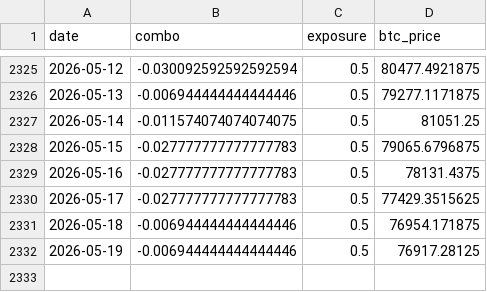
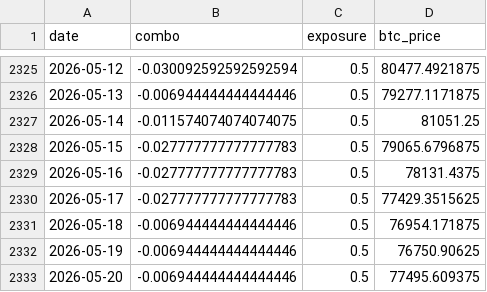
Before and after one commit to DarkoIOSG/d10-strategy, a CSV file: data/combo_history.csv, drawn as a sheet; only a part is shown, gaps mark what is left out.

```diff
--- a/data/combo_history.csv
+++ b/data/combo_history.csv
@@ -2331,2 +2331,3 @@ date,combo,exposure,btc_price
 2026-05-18,-0.006944444444444446,0.5,76954.171875
-2026-05-19,-0.006944444444444446,0.5,76917.28125
+2026-05-19,-0.006944444444444446,0.5,76750.90625
+2026-05-20,-0.006944444444444446,0.5,77495.609375
```
Also changed, not shown: 2 other files.
